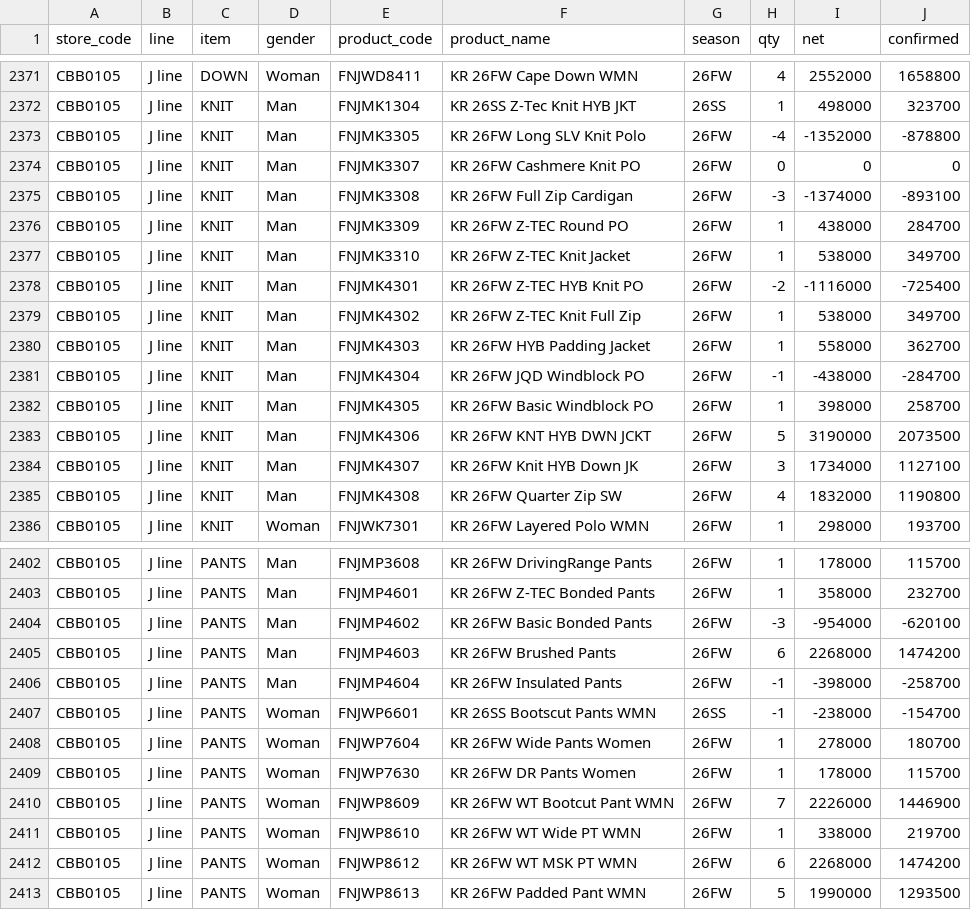
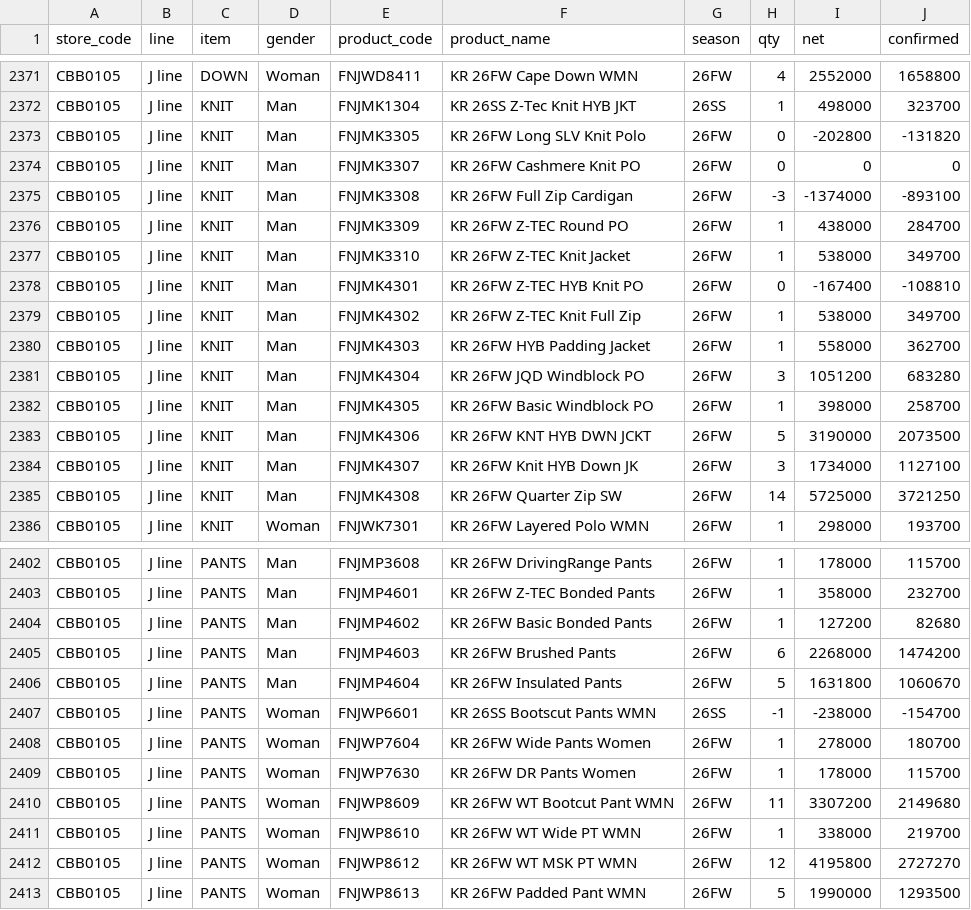
Before and after one commit to yuyumiso77-ops/test, a CSV file: public/data/product_store.csv, drawn as a sheet; only a part is shown, gaps mark what is left out; the diff covers the shown part only.

```diff
--- a/public/data/product_store.csv
+++ b/public/data/product_store.csv
@@ -2372,3 +2372,3 @@ CBB0105,J line,DOWN,Woman,FNJWD8411,KR 26FW Cape Down WMN,26FW,4,2552000,1658800
 CBB0105,J line,KNIT,Man,FNJMK1304,KR 26SS Z-Tec Knit HYB JKT,26SS,1,498000,323700
-CBB0105,J line,KNIT,Man,FNJMK3305,KR 26FW Long SLV Knit Polo,26FW,-4,-1352000,-878800
+CBB0105,J line,KNIT,Man,FNJMK3305,KR 26FW Long SLV Knit Polo,26FW,0,-202800,-131820
 CBB0105,J line,KNIT,Man,FNJMK3307,KR 26FW Cashmere Knit PO,26FW,0,0,0
@@ -2377,6 +2377,6 @@ CBB0105,J line,KNIT,Man,FNJMK3309,KR 26FW Z-TEC Round PO,26FW,1,438000,284700
 CBB0105,J line,KNIT,Man,FNJMK3310,KR 26FW Z-TEC Knit Jacket,26FW,1,538000,349700
-CBB0105,J line,KNIT,Man,FNJMK4301,KR 26FW Z-TEC HYB Knit PO,26FW,-2,-1116000,-725400
+CBB0105,J line,KNIT,Man,FNJMK4301,KR 26FW Z-TEC HYB Knit PO,26FW,0,-167400,-108810
 CBB0105,J line,KNIT,Man,FNJMK4302,KR 26FW Z-TEC Knit Full Zip,26FW,1,538000,349700
 CBB0105,J line,KNIT,Man,FNJMK4303,KR 26FW HYB Padding Jacket,26FW,1,558000,362700
-CBB0105,J line,KNIT,Man,FNJMK4304,KR 26FW JQD Windblock PO,26FW,-1,-438000,-284700
+CBB0105,J line,KNIT,Man,FNJMK4304,KR 26FW JQD Windblock PO,26FW,3,1051200,683280
 CBB0105,J line,KNIT,Man,FNJMK4305,KR 26FW Basic Windblock PO,26FW,1,398000,258700
@@ -2384,3 +2384,3 @@ CBB0105,J line,KNIT,Man,FNJMK4306,KR 26FW KNT HYB DWN JCKT,26FW,5,3190000,207350
 CBB0105,J line,KNIT,Man,FNJMK4307,KR 26FW Knit HYB Down JK,26FW,3,1734000,1127100
-CBB0105,J line,KNIT,Man,FNJMK4308,KR 26FW Quarter Zip SW,26FW,4,1832000,1190800
+CBB0105,J line,KNIT,Man,FNJMK4308,KR 26FW Quarter Zip SW,26FW,14,5725000,3721250
 CBB0105,J line,KNIT,Woman,FNJWK7301,KR 26FW Layered Polo WMN,26FW,1,298000,193700
@@ -2403,5 +2403,5 @@ CBB0105,J line,PANTS,Man,FNJMP3608,KR 26FW DrivingRange Pants,26FW,1,178000,1157
 CBB0105,J line,PANTS,Man,FNJMP4601,KR 26FW Z-TEC Bonded Pants,26FW,1,358000,232700
-CBB0105,J line,PANTS,Man,FNJMP4602,KR 26FW Basic Bonded Pants,26FW,-3,-954000,-620100
+CBB0105,J line,PANTS,Man,FNJMP4602,KR 26FW Basic Bonded Pants,26FW,1,127200,82680
 CBB0105,J line,PANTS,Man,FNJMP4603,KR 26FW Brushed Pants,26FW,6,2268000,1474200
-CBB0105,J line,PANTS,Man,FNJMP4604,KR 26FW Insulated Pants,26FW,-1,-398000,-258700
+CBB0105,J line,PANTS,Man,FNJMP4604,KR 26FW Insulated Pants,26FW,5,1631800,1060670
 CBB0105,J line,PANTS,Woman,FNJWP6601,KR 26SS Bootscut Pants WMN,26SS,-1,-238000,-154700
@@ -2409,5 +2409,5 @@ CBB0105,J line,PANTS,Woman,FNJWP7604,KR 26FW Wide Pants Women,26FW,1,278000,1807
 CBB0105,J line,PANTS,Woman,FNJWP7630,KR 26FW DR Pants Women,26FW,1,178000,115700
-CBB0105,J line,PANTS,Woman,FNJWP8609,KR 26FW WT Bootcut Pant WMN,26FW,7,2226000,1446900
+CBB0105,J line,PANTS,Woman,FNJWP8609,KR 26FW WT Bootcut Pant WMN,26FW,11,3307200,2149680
 CBB0105,J line,PANTS,Woman,FNJWP8610,KR 26FW WT Wide PT WMN,26FW,1,338000,219700
-CBB0105,J line,PANTS,Woman,FNJWP8612,KR 26FW WT MSK PT WMN,26FW,6,2268000,1474200
+CBB0105,J line,PANTS,Woman,FNJWP8612,KR 26FW WT MSK PT WMN,26FW,12,4195800,2727270
 CBB0105,J line,PANTS,Woman,FNJWP8613,KR 26FW Padded Pant WMN,26FW,5,1990000,1293500
```
Also changed, not shown: 2 added rows and 51 edited cells elsewhere in this file, public/data/gender_item_daily.csv, public/data/hour_store.csv, 4 other files.
